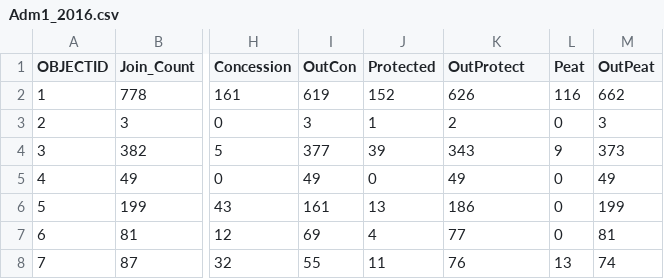
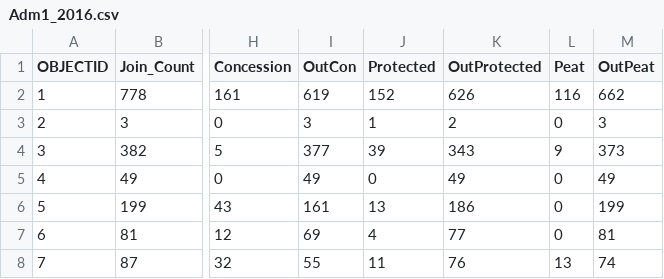
Before and after one commit to andresfchamorro/FiresDashboard, a CSV file: Tables/Adm1_2016.csv, drawn as a sheet; only a part is shown, gaps mark what is left out; the diff names each change by its address in the sheet, - before the commit and + after, or states it on an @@ line.

```diff
--- a/Tables/Adm1_2016.csv
+++ b/Tables/Adm1_2016.csv
-K1: OutProtect
+K1: OutProtected
```
Also changed, not shown: 1 other file.
